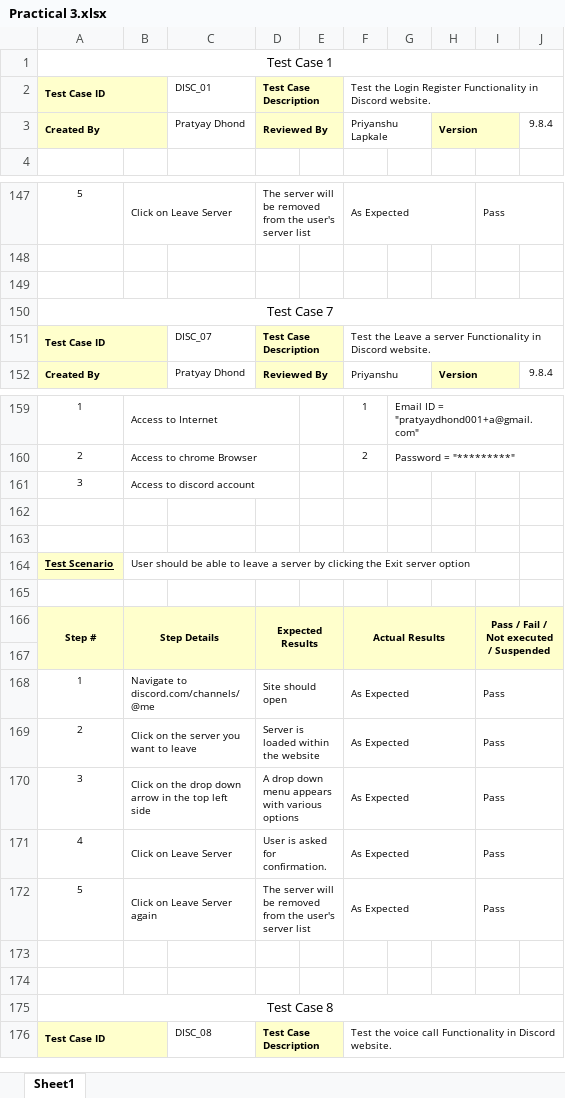
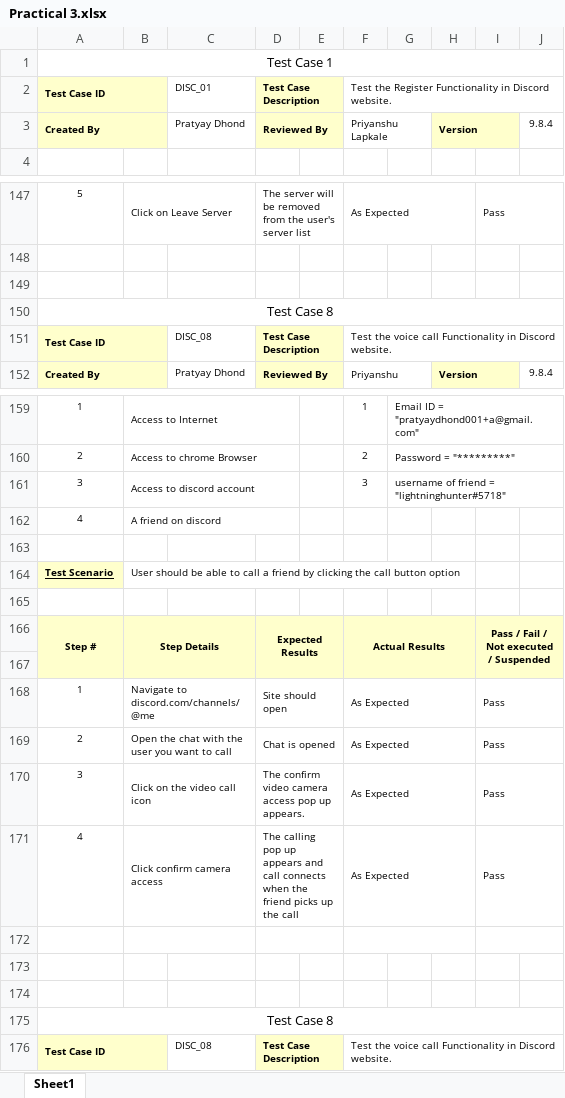
Before and after one commit to PratyayDhond/IT-3rd-year-notes, an Excel workbook: Software Testing/Practicals/Practical 3/Practical 3.xlsx, sheet Sheet1, drawn as a sheet; only a part is shown, gaps mark what is left out; values as stored, in another font and other column widths than the file's, no borders; removed rows and columns are numbered as before the commit, all else as after; the diff names each change by its address in the sheet, - before the commit and + after, or states it on an @@ line.

```diff
--- a/Software Testing/Practicals/Practical 3/Practical 3.xlsx (sheet Sheet1)
+++ b/Software Testing/Practicals/Practical 3/Practical 3.xlsx (sheet Sheet1)
-F2: Test the Login Register Functionality…
+F2: Test the Register Functionality…
-A150: Test Case 7
+A150: Test Case 8
-C151: DISC_07
+C151: DISC_08
-F151: Test the Leave a server Functionality in…
+F151: Test the voice call Functionality in…
-F161: (empty)
+F161: 3
-G161: (empty)
+G161: username of friend = "lightninghunter#5718"
+G161:J161 merged
+row 162: 4 | A friend on discord
-row 163: (empty)
-B164: …able to leave a server by clicking the Exit server option
+B164: …able to call a friend by clicking the call button option
-B169: Click on the server you want to leave
+B169: Open the chat with the user you want to call
-D169: Server is loaded within the website
+D169: Chat is opened
-B170: Click on the drop down arrow in the top left side
+B170: Click on the video call icon
-D170: A drop down menu appears with various options
+D170: The confirm video camera access pop up appears.
-B171: Click on Leave Server
+B171: Click confirm camera access
-D171: User is asked for confirmation.
+D171: The calling pop up appears and call connects when the friend picks up the call
-row 172: 5 | Click on Leave Server again |  | The server will be removed from the user's server list |  | As Expected |  |  | Pass
+row 172: (empty)
```
Also changed, not shown: 30 other files.
